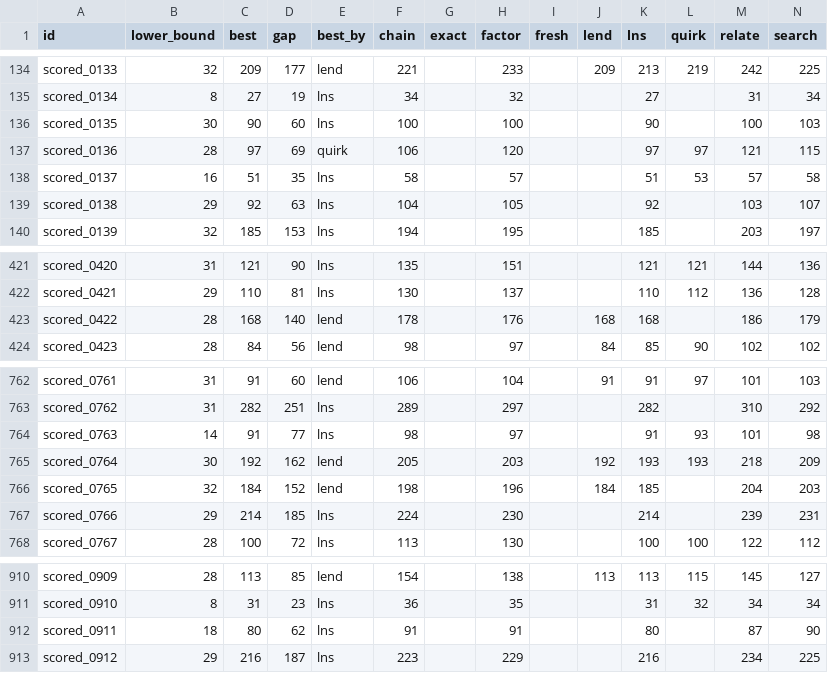
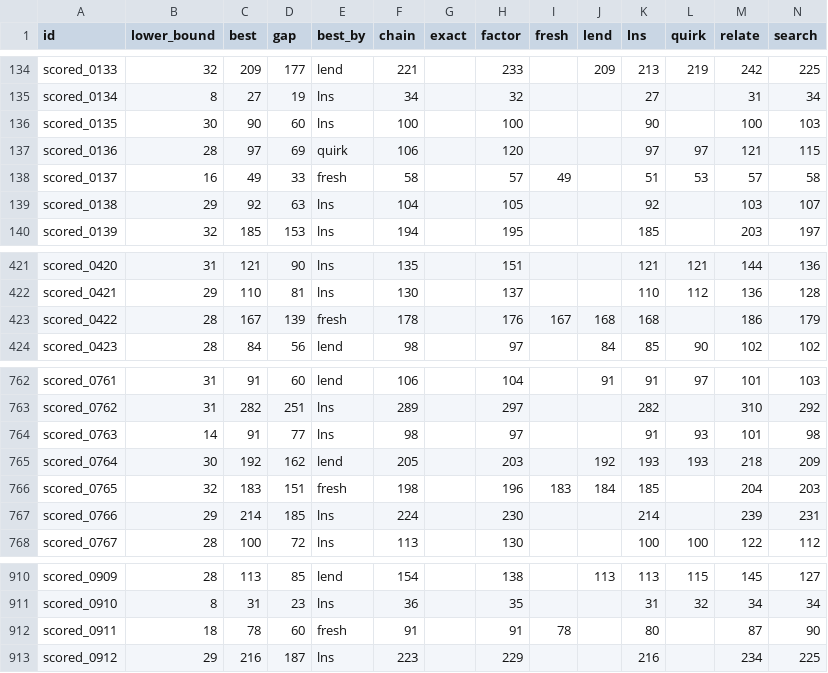
Before and after one commit to Chan-b0b/Santa2026, a CSV file: board/matrix.csv, drawn as a sheet; only a part is shown, gaps mark what is left out.

```diff
--- a/board/matrix.csv
+++ b/board/matrix.csv
@@ -137,3 +137,3 @@ scored_0135,30,90,60,lns,100,,100,,,90,,100,103
 scored_0136,28,97,69,quirk,106,,120,,,97,97,121,115
-scored_0137,16,51,35,lns,58,,57,,,51,53,57,58
+scored_0137,16,49,33,fresh,58,,57,49,,51,53,57,58
 scored_0138,29,92,63,lns,104,,105,,,92,,103,107
@@ -422,3 +422,3 @@ scored_0420,31,121,90,lns,135,,151,,,121,121,144,136
 scored_0421,29,110,81,lns,130,,137,,,110,112,136,128
-scored_0422,28,168,140,lend,178,,176,,168,168,,186,179
+scored_0422,28,167,139,fresh,178,,176,167,168,168,,186,179
 scored_0423,28,84,56,lend,98,,97,,84,85,90,102,102
@@ -765,3 +765,3 @@ scored_0763,14,91,77,lns,98,,97,,,91,93,101,98
 scored_0764,30,192,162,lend,205,,203,,192,193,193,218,209
-scored_0765,32,184,152,lend,198,,196,,184,185,,204,203
+scored_0765,32,183,151,fresh,198,,196,183,184,185,,204,203
 scored_0766,29,214,185,lns,224,,230,,,214,,239,231
@@ -911,3 +911,3 @@ scored_0909,28,113,85,lend,154,,138,,113,113,115,145,127
 scored_0910,8,31,23,lns,36,,35,,,31,32,34,34
-scored_0911,18,80,62,lns,91,,91,,,80,,87,90
+scored_0911,18,78,60,fresh,91,,91,78,,80,,87,90
 scored_0912,29,216,187,lns,223,,229,,,216,,234,225
```
Also changed, not shown: board/approaches.csv, board/history.csv, 2 other files.
